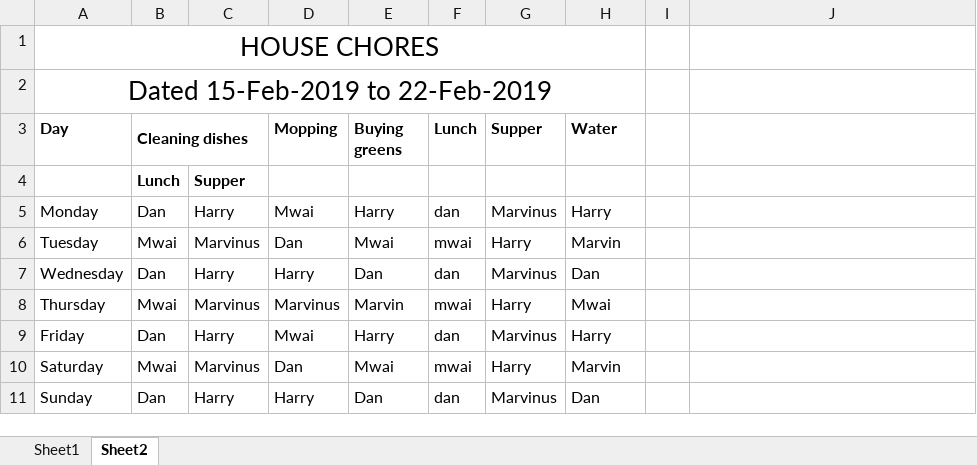
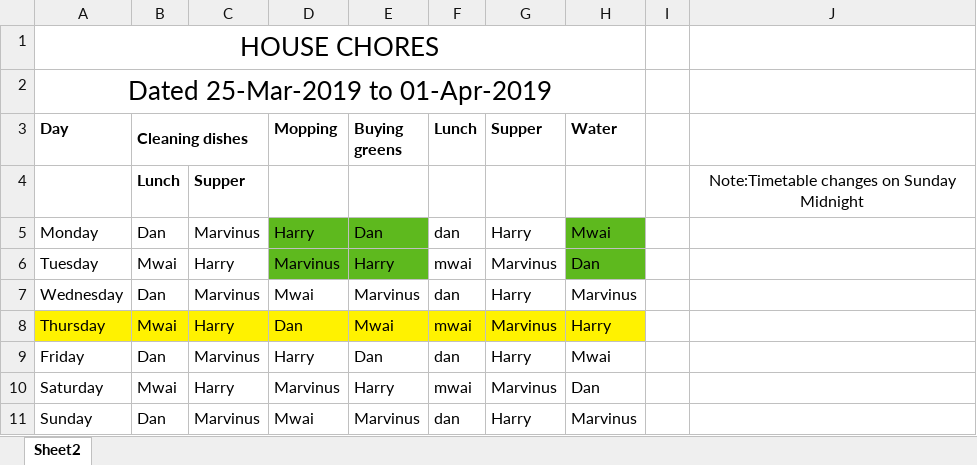
Before and after one commit to MarvinKweyu/HouseChores, an Excel workbook: Updated_timetable.xlsx, sheet Sheet2, drawn as a sheet; values as stored, in another font and other column widths than the file's, no borders; the diff names each change by its address in the sheet, - before the commit and + after, or states it on an @@ line.

```diff
--- a/Updated_timetable.xlsx (sheet Sheet2)
+++ b/Updated_timetable.xlsx (sheet Sheet2)
-sheet tab: Sheet1
-A2 (Day): Dated 15-Feb-2019 to 22-Feb-2019
+A2 (Day): Dated 25-Mar-2019 to 01-Apr-2019
-J4: (empty)
+J4: Note:Timetable changes on Sunday Midnight
-C5: Harry
+C5: Marvinus
-D5 (Mopping): Mwai
+D5 (Mopping): Harry
-D5:E6 fill: none
+D5:E6 fill: #5EB91E
-E5 (Buying greens): Harry
+E5 (Buying greens): Dan
-G5 (Supper): Marvinus
+G5 (Supper): Harry
-H5 (Water): Harry
+H5 (Water): Mwai
-H5:H6 fill: none
+H5:H6 fill: #5EB91E
-C6: Marvinus
+C6: Harry
-D6 (Mopping): Dan
+D6 (Mopping): Marvinus
-E6 (Buying greens): Mwai
+E6 (Buying greens): Harry
-G6 (Supper): Harry
+G6 (Supper): Marvinus
-H6 (Water): Marvin
+H6 (Water): Dan
-C7: Harry
+C7: Marvinus
-D7 (Mopping): Harry
+D7 (Mopping): Mwai
-E7 (Buying greens): Dan
+E7 (Buying greens): Marvinus
-G7 (Supper): Marvinus
+G7 (Supper): Harry
-H7 (Water): Dan
+H7 (Water): Marvinus
-A8:H8 fill: none
+A8:H8 fill: #FFF200
-C8: Marvinus
+C8: Harry
-D8 (Mopping): Marvinus
+D8 (Mopping): Dan
-E8 (Buying greens): Marvin
+E8 (Buying greens): Mwai
-G8 (Supper): Harry
+G8 (Supper): Marvinus
-H8 (Water): Mwai
+H8 (Water): Harry
-C9: Harry
+C9: Marvinus
-D9 (Mopping): Mwai
+D9 (Mopping): Harry
-E9 (Buying greens): Harry
+E9 (Buying greens): Dan
-G9 (Supper): Marvinus
+G9 (Supper): Harry
-H9 (Water): Harry
+H9 (Water): Mwai
-C10: Marvinus
+C10: Harry
-D10 (Mopping): Dan
+D10 (Mopping): Marvinus
-E10 (Buying greens): Mwai
+E10 (Buying greens): Harry
-G10 (Supper): Harry
+G10 (Supper): Marvinus
-H10 (Water): Marvin
+H10 (Water): Dan
-C11: Harry
+C11: Marvinus
-D11 (Mopping): Harry
+D11 (Mopping): Mwai
-E11 (Buying greens): Dan
+E11 (Buying greens): Marvinus
-G11 (Supper): Marvinus
+G11 (Supper): Harry
-H11 (Water): Dan
+H11 (Water): Marvinus
```
Also changed, not shown: HouseChores.xlsx, 2 other files.
